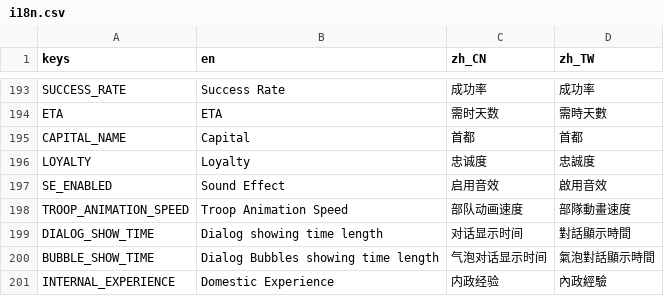
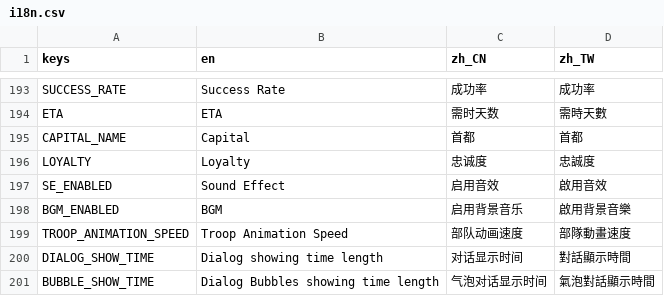
Before and after one commit to luiges90/ZHSAN3, a CSV file: i18n/i18n.csv, drawn as a sheet; only a part is shown, gaps mark what is left out; the shorter side is filled out with more unchanged rows.

```diff
--- a/i18n/i18n.csv
+++ b/i18n/i18n.csv
@@ -197,2 +197,3 @@ LOYALTY,Loyalty,忠诚度,忠誠度
 SE_ENABLED,Sound Effect,启用音效,啟用音效
+BGM_ENABLED,BGM,启用背景音乐,啟用背景音樂
 TROOP_ANIMATION_SPEED,Troop Animation Speed,部队动画速度,部隊動畫速度
```
Also changed, not shown: 22 other files.
